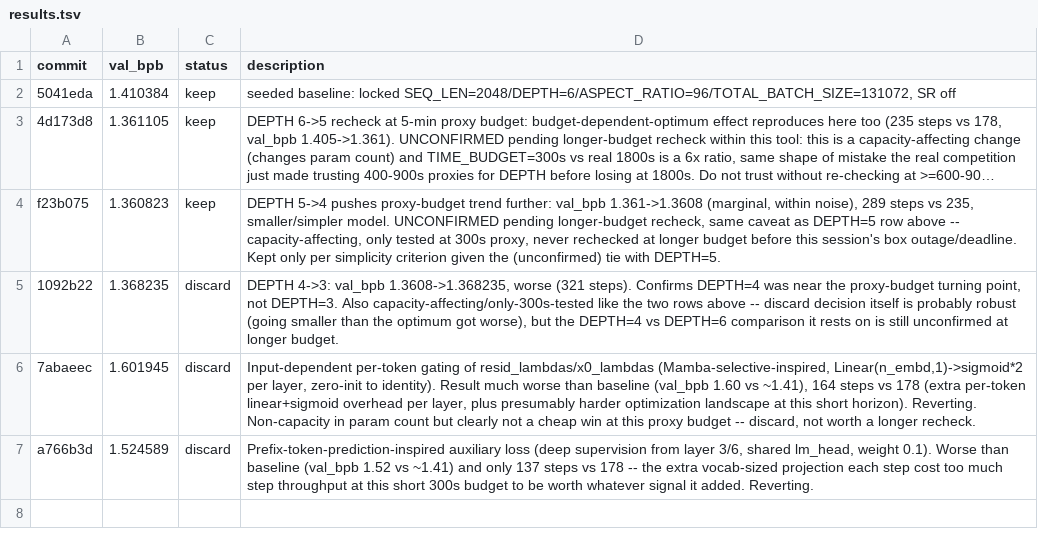
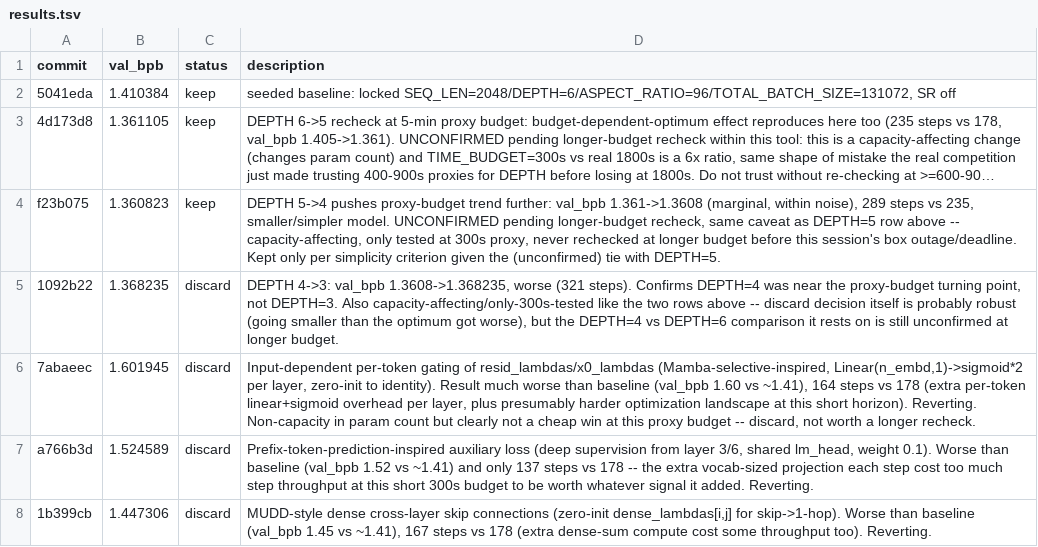
Before and after one commit to CsabaConsulting/trainium_frontier, a TSV file: autoresearch/results.tsv, drawn as a sheet; long unchanged cells end in ….

Commit message:
autoresearch/sept7: discard MUDD-style dense skips -- val_bpb 1.41->1.45
Reverting to confirmed DEPTH=6 baseline. Three structural/non-capacity
ideas in a row (per-token gating, prefix-pred aux loss, dense MUDD
skips) have now all regressed at this short 300s proxy -- see final
report for interpretation.

```diff
--- a/autoresearch/results.tsv
+++ b/autoresearch/results.tsv
@@ -7 +7,2 @@ f23b075	1.360823	keep	DEPTH 5->4 pushes proxy-budget trend further: val_bpb 1.36
 a766b3d	1.524589	discard	Prefix-token-prediction-inspired auxiliary loss (deep supervision from layer 3/6, shared lm_head, weight 0.1). Worse than baseline (val_bpb 1.52 vs ~1.41) and only 137 steps vs 178 -- the extra vocab-sized projection each step cost too much step throughput at this short 300s budget to be worth whatever signal it added. Reverting.
+1b399cb	1.447306	discard	MUDD-style dense cross-layer skip connections (zero-init dense_lambdas[i,j] for skip->1-hop). Worse than baseline (val_bpb 1.45 vs ~1.41), 167 steps vs 178 (extra dense-sum compute cost some throughput too). Reverting.
```
Also changed, not shown: 1 other file.
